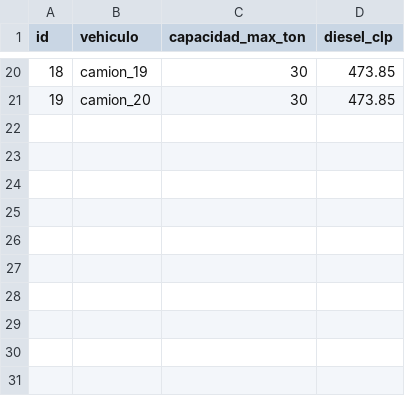
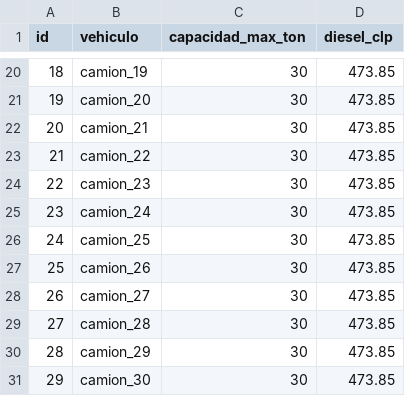
Before and after one commit to FZanax/42-Opti, a CSV file: vehiculos.csv, drawn as a sheet; only a part is shown, gaps mark what is left out; the diff names each change by its address in the sheet, - before the commit and + after, or states it on an @@ line.

Commit message:
cambio en las multas y agregar camiones

```diff
--- a/vehiculos.csv
+++ b/vehiculos.csv
+row 22: 20 | camion_21 | 30 | 473.85
+row 23: 21 | camion_22 | 30 | 473.85
+row 24: 22 | camion_23 | 30 | 473.85
+row 25: 23 | camion_24 | 30 | 473.85
+row 26: 24 | camion_25 | 30 | 473.85
+row 27: 25 | camion_26 | 30 | 473.85
+row 28: 26 | camion_27 | 30 | 473.85
+row 29: 27 | camion_28 | 30 | 473.85
+row 30: 28 | camion_29 | 30 | 473.85
+row 31: 29 | camion_30 | 30 | 473.85
```
Also changed, not shown: 3 other files.
